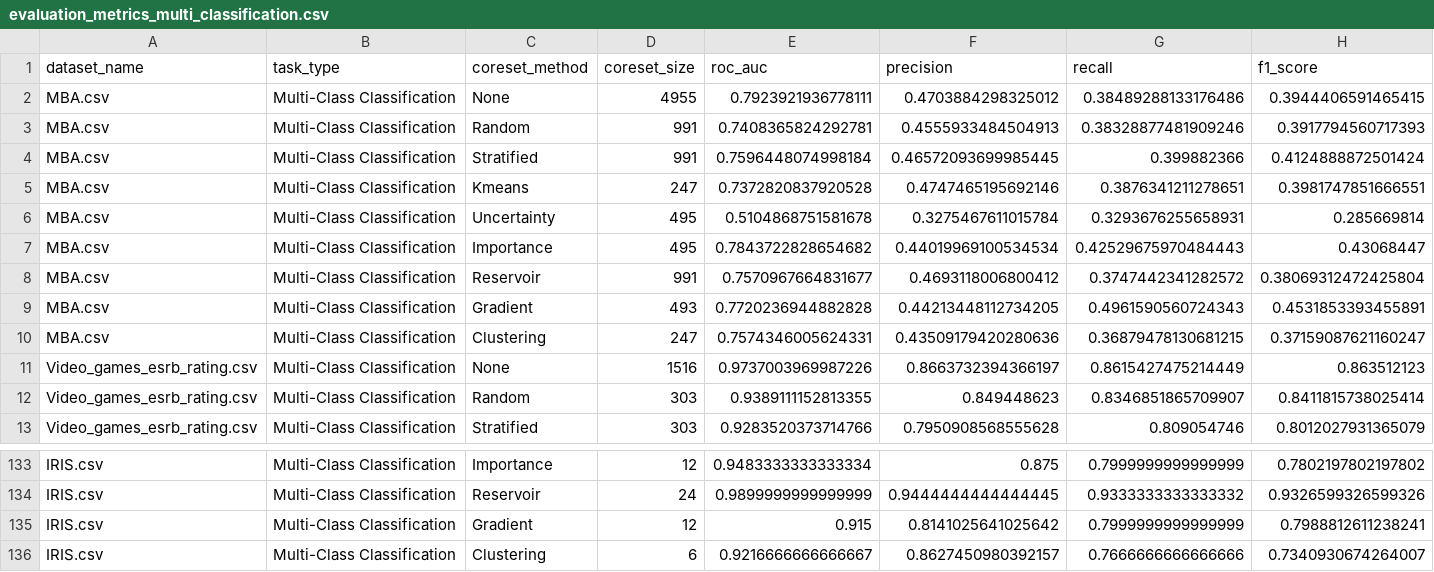
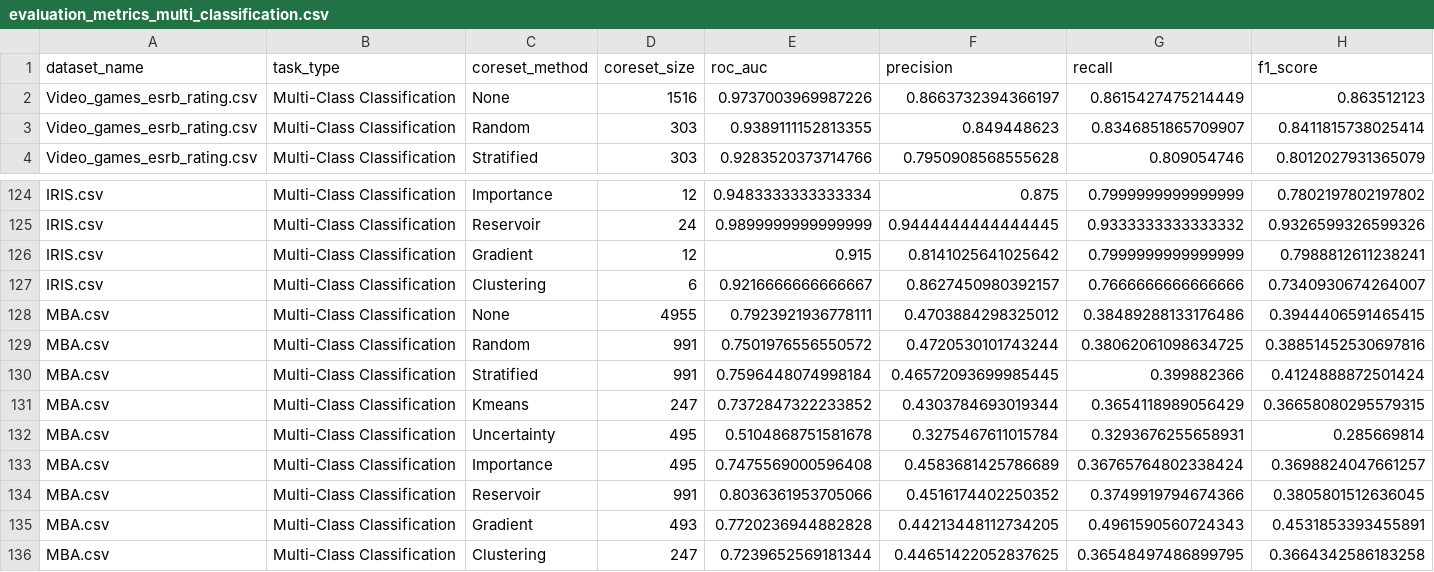
Before and after one commit to colinward77/Meta-Learning-for-Coreset-Selectio, a CSV file: evaluation_metrics_multi_classification.csv, drawn as a sheet; only a part is shown, gaps mark what is left out; removed rows and columns are numbered as before the commit, all else as after; rows hold the shown columns only; the diff names each change by its address in the sheet, - before the commit and + after, or states it on an @@ line.

```diff
--- a/evaluation_metrics_multi_classification.csv
+++ b/evaluation_metrics_multi_classification.csv
-row 3: MBA.csv | Multi-Class Classification | Random | 991 | 0.7408365824292781 | 0.4555933484504913 | 0.38328877481909246 | 0.3917794560717393
-row 5: MBA.csv | Multi-Class Classification | Kmeans | 247 | 0.7372820837920528 | 0.4747465195692146 | 0.3876341211278651 | 0.3981747851666551
-row 7: MBA.csv | Multi-Class Classification | Importance | 495 | 0.7843722828654682 | 0.44019969100534534 | 0.42529675970484443 | 0.43068447
-row 8: MBA.csv | Multi-Class Classification | Reservoir | 991 | 0.7570967664831677 | 0.4693118006800412 | 0.3747442341282572 | 0.38069312472425804
-row 10: MBA.csv | Multi-Class Classification | Clustering | 247 | 0.7574346005624331 | 0.43509179420280636 | 0.36879478130681215 | 0.37159087621160247
@@ row 2 moved to row 128: MBA.csv @@
+row 129: MBA.csv | Multi-Class Classification | Random | 991 | 0.7501976556550572 | 0.4720530101743244 | 0.38062061098634725 | 0.38851452530697816
@@ row 4 moved to row 130: MBA.csv @@
+row 131: MBA.csv | Multi-Class Classification | Kmeans | 247 | 0.7372847322233852 | 0.4303784693019344 | 0.3654118989056429 | 0.36658080295579315
@@ row 6 moved to row 132: MBA.csv @@
+row 133: MBA.csv | Multi-Class Classification | Importance | 495 | 0.7475569000596408 | 0.4583681425786689 | 0.36765764802338424 | 0.3698824047661257
+row 134: MBA.csv | Multi-Class Classification | Reservoir | 991 | 0.8036361953705066 | 0.4516174402250352 | 0.3749919794674366 | 0.3805801512636045
@@ row 9 moved to row 135: MBA.csv @@
+row 136: MBA.csv | Multi-Class Classification | Clustering | 247 | 0.7239652569181344 | 0.44651422052837625 | 0.36548497486899795 | 0.3664342586183258
```
Also changed, not shown: evaluation_metrics_bin_classification.csv, evaluation_metrics_regression.csv, 5 other files.
